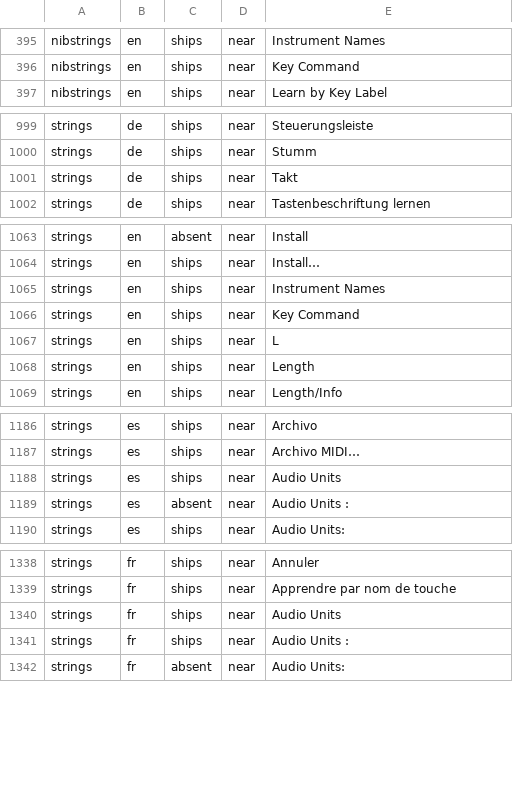
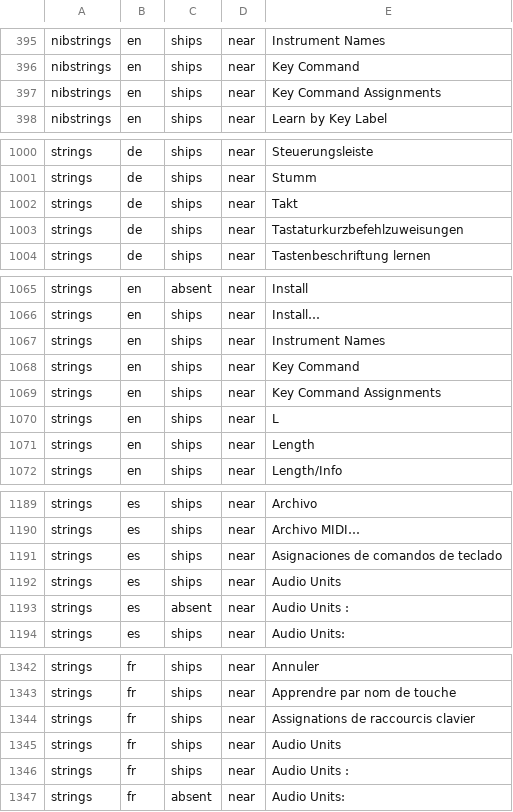
Before and after one commit to MongLong0214/logic-pro-mcp, a TSV file: docs/canon/ledger/presence.tsv, drawn as a sheet; only a part is shown, gaps mark what is left out; the diff covers the shown part only; the diff names each change by its address in the sheet, - before the commit and + after, or states it on an @@ line.

Commit message:
fix(locale): the Key Commands window is found by the title Logic draws in all ten languages
Found by the ADR-027 P1b live drive. On an Italian Logic 12.3, setup_arm_key posted Option+K,
Logic opened "Assegnazioni comandi da tastiera – U.S. – Modificato", and the setup answered
State C at open_key_commands saying the window had not opened. keyCommandsWindowTitle held
ControllerAssignments 2163.title ("Key Command", "Comando da tastiera"). The ten-locale
derivation check passed because the members were that row's values, but the window does not
draw that row: its de, es, fr, it and pt values are not substrings of the title, while the ko,
ja and zh values happen to be. So the only coordinate-free arm setup was unreachable in five
languages while the coverage table said derived for all ten.

The set now derives from Localizable "Key Command Assignments", with KeyCommands 5.title
(the nib's own title) as alsoDerivedFrom. The two rows agree in every language except for case
in pt, and every comparison is case-insensitive. The canonical becomes "Key Command Assignments",
so the test fixture's default title follows it. The two document-discrimination cases now use a
project title that still contains a member (내 키 명령 할당 프로젝트), so they keep testing the
AXDocument read rather than passing on a title miss.

Pipeline: logic_canon.py build pinned both rows in ten locales, confirm recorded the ten
literals as shipped, the policy literals were reclassified, and locale_labels.py --write
regenerated ui-labels.json (coverage stays derived in ten).

Test: a window titled with Apple's value in each language, plus the Italian reading, is found;
the Italian Marker List title is not. Killed: the 2163.title members restored (six titles not
found).

Refs #1028

Limit: the other nine titles are Apple's bytes at this commit; the ten-language live drive that follows in this pull request reads each one off a running Logic.
Limit: the check that a LabelSet is its row's values cannot tell whether the row is the one the UI draws; this set passed it for the wrong row, and other sets derived by the same method were not re-examined here.

```diff
--- a/docs/canon/ledger/presence.tsv
+++ b/docs/canon/ledger/presence.tsv
+row 397: nibstrings | en | ships | near | Key Command Assignments
+row 1003: strings | de | ships | near | Tastaturkurzbefehlzuweisungen
+row 1069: strings | en | ships | near | Key Command Assignments
+row 1191: strings | es | ships | near | Asignaciones de comandos de teclado
+row 1344: strings | fr | ships | near | Assignations de raccourcis clavier
```
Also changed, not shown: 6 added rows elsewhere in this file, docs/canon/ledger/casefold.tsv, 7 other files.
